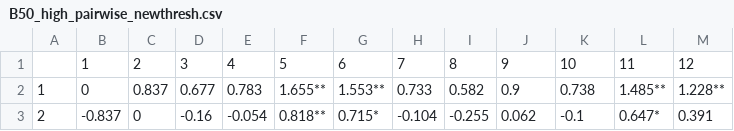
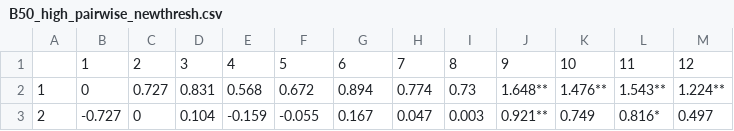
Before and after one commit to rwoolive/Cardinalis_TPC_evolution, a CSV file: Analysis output/pairwise_tables_groups_av_zinf/B50_high_pairwise_newthresh.csv, drawn as a sheet; only a part is shown; the diff covers the shown part only.

```diff
--- a/Analysis output/pairwise_tables_groups_av_zinf/B50_high_pairwise_newthresh.csv
+++ b/Analysis output/pairwise_tables_groups_av_zinf/B50_high_pairwise_newthresh.csv
@@ -1,3 +1,3 @@
 ,1,2,3,4,5,6,7,8,9,10,11,12
-1,0,0.837,0.677,0.783,1.655**,1.553**,0.733,0.582,0.9,0.738,1.485**,1.228**
-2,-0.837,0,-0.16,-0.054,0.818**,0.715*,-0.104,-0.255,0.062,-0.1,0.647*,0.391
+1,0,0.727,0.831,0.568,0.672,0.894,0.774,0.73,1.648**,1.476**,1.543**,1.224**
+2,-0.727,0,0.104,-0.159,-0.055,0.167,0.047,0.003,0.921**,0.749,0.816*,0.497
```
Also changed, not shown: 110 edited cells elsewhere in this file, Analysis output/pairwise_tables_groups_av_zinf/B50_pairwise_newthresh.csv, Analysis output/pairwise_tables_groups_av_zinf/B80_high_pairwise_newthresh.csv, 25 other files.
